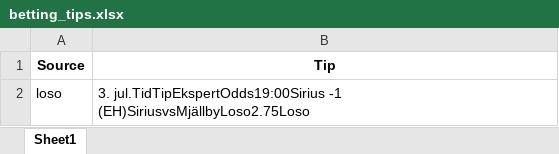
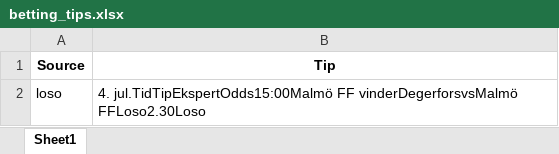
Before and after one commit to mahmad789/alerts, an Excel workbook: betting_tips.xlsx, sheet Sheet1, drawn as a sheet; values as stored, in another font and other column widths than the file's, no borders; the diff names each change by its address in the sheet, - before the commit and + after, or states it on an @@ line.

```diff
--- a/betting_tips.xlsx (sheet Sheet1)
+++ b/betting_tips.xlsx (sheet Sheet1)
-B2 (Tip): 3. jul.TidTipEkspertOdds19:00Sirius -1 (EH)SiriusvsMjällbyLoso2.75Loso
+B2 (Tip): 4. jul.TidTipEkspertOdds15:00Malmö FF vinderDegerforsvsMalmö FFLoso2.30Loso
```
